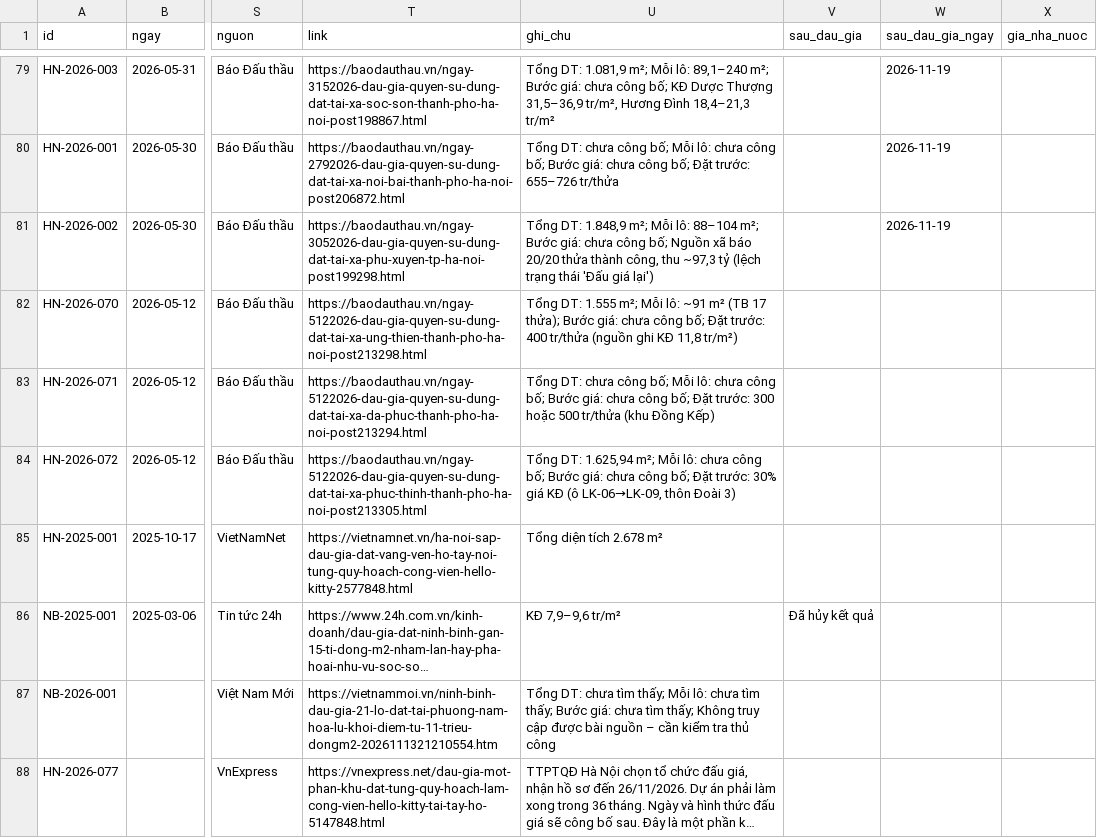
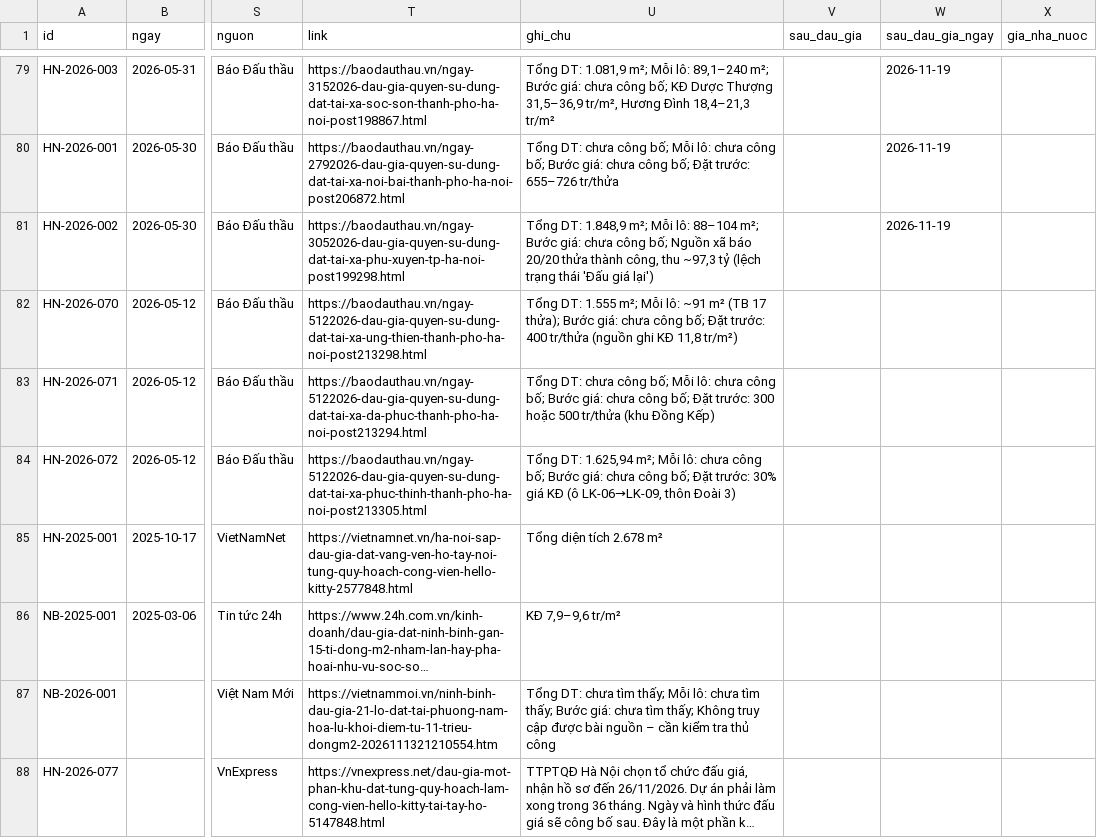
Before and after one commit to pnhimai98-creator/ban-do-dau-gia, a CSV file: data.csv, drawn as a sheet; only a part is shown, gaps mark what is left out; long unchanged cells end in …; the diff names each change by its address in the sheet, - before the commit and + after, or states it on an @@ line.

Commit message:
Bảng tính: sửa 1 phiên

```diff
--- a/data.csv
+++ b/data.csv
-V86 (sau_dau_gia): Đã hủy kết quả
+V86 (sau_dau_gia): (empty)
```
